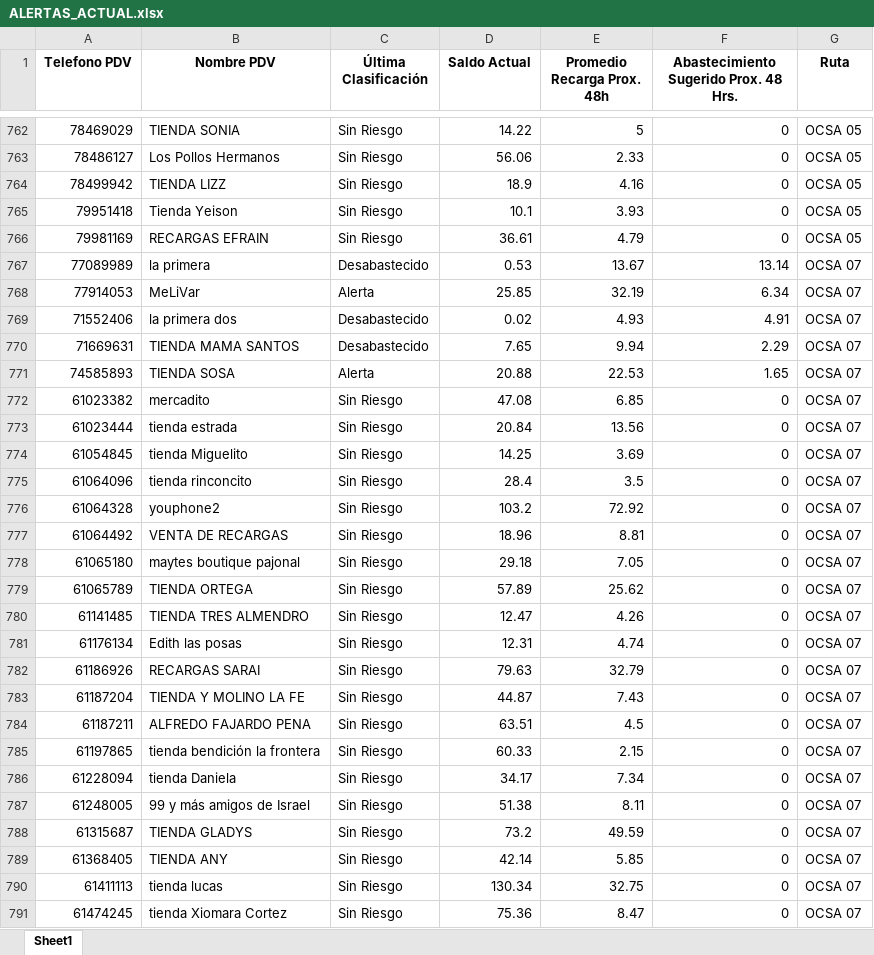
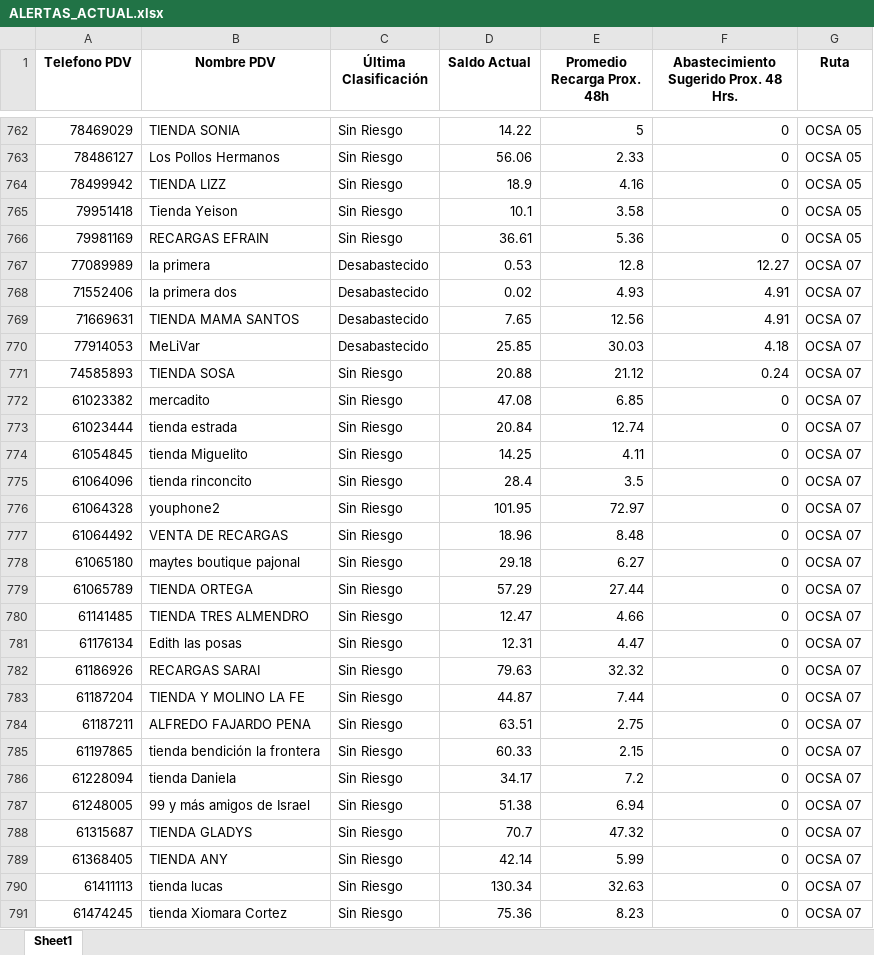
Before and after one commit to MPMauricio/pdv-manager, an Excel workbook: ALERTAS_ACTUAL.xlsx, sheet Sheet1, drawn as a sheet; only a part is shown, gaps mark what is left out; values as stored, in another font and other column widths than the file's, no borders; removed rows and columns are numbered as before the commit, all else as after; the diff covers the shown part only; the diff names each change by its address in the sheet, - before the commit and + after, or states it on an @@ line.

Commit message:
Actualización PDV

```diff
--- a/ALERTAS_ACTUAL.xlsx (sheet Sheet1)
+++ b/ALERTAS_ACTUAL.xlsx (sheet Sheet1)
-E765 (Promedio Recarga Prox. 48h): 3.93
+E765 (Promedio Recarga Prox. 48h): 3.58
-E766 (Promedio Recarga Prox. 48h): 4.79
+E766 (Promedio Recarga Prox. 48h): 5.36
-E767 (Promedio Recarga Prox. 48h): 13.67
+E767 (Promedio Recarga Prox. 48h): 12.8
-F767: 13.14
+F767: 12.27
-row 768: 77914053 | MeLiVar | Alerta | 25.85 | 32.19 | 6.34 | OCSA 07
-E769 (Promedio Recarga Prox. 48h): 9.94
+E769 (Promedio Recarga Prox. 48h): 12.56
-F769: 2.29
+F769: 4.91
+row 770: 77914053 | MeLiVar | Desabastecido | 25.85 | 30.03 | 4.18 | OCSA 07
-C771 (Última Clasificación): Alerta
+C771 (Última Clasificación): Sin Riesgo
-E771 (Promedio Recarga Prox. 48h): 22.53
+E771 (Promedio Recarga Prox. 48h): 21.12
-F771: 1.65
+F771: 0.24
-E773 (Promedio Recarga Prox. 48h): 13.56
+E773 (Promedio Recarga Prox. 48h): 12.74
-E774 (Promedio Recarga Prox. 48h): 3.69
+E774 (Promedio Recarga Prox. 48h): 4.11
-D776 (Saldo Actual): 103.2
+D776 (Saldo Actual): 101.95
-E776 (Promedio Recarga Prox. 48h): 72.92
+E776 (Promedio Recarga Prox. 48h): 72.97
-E777 (Promedio Recarga Prox. 48h): 8.81
+E777 (Promedio Recarga Prox. 48h): 8.48
-E778 (Promedio Recarga Prox. 48h): 7.05
+E778 (Promedio Recarga Prox. 48h): 6.27
-D779 (Saldo Actual): 57.89
+D779 (Saldo Actual): 57.29
-E779 (Promedio Recarga Prox. 48h): 25.62
+E779 (Promedio Recarga Prox. 48h): 27.44
-E780 (Promedio Recarga Prox. 48h): 4.26
+E780 (Promedio Recarga Prox. 48h): 4.66
-E781 (Promedio Recarga Prox. 48h): 4.74
+E781 (Promedio Recarga Prox. 48h): 4.47
-E782 (Promedio Recarga Prox. 48h): 32.79
+E782 (Promedio Recarga Prox. 48h): 32.32
-E783 (Promedio Recarga Prox. 48h): 7.43
+E783 (Promedio Recarga Prox. 48h): 7.44
-E784 (Promedio Recarga Prox. 48h): 4.5
+E784 (Promedio Recarga Prox. 48h): 2.75
-E786 (Promedio Recarga Prox. 48h): 7.34
+E786 (Promedio Recarga Prox. 48h): 7.2
-E787 (Promedio Recarga Prox. 48h): 8.11
+E787 (Promedio Recarga Prox. 48h): 6.94
-D788 (Saldo Actual): 73.2
+D788 (Saldo Actual): 70.7
-E788 (Promedio Recarga Prox. 48h): 49.59
+E788 (Promedio Recarga Prox. 48h): 47.32
-E789 (Promedio Recarga Prox. 48h): 5.85
+E789 (Promedio Recarga Prox. 48h): 5.99
-E790 (Promedio Recarga Prox. 48h): 32.75
+E790 (Promedio Recarga Prox. 48h): 32.63
-E791 (Promedio Recarga Prox. 48h): 8.47
+E791 (Promedio Recarga Prox. 48h): 8.23
```
Also changed, not shown: 47 added rows, 48 removed rows and 1229 edited cells elsewhere in this sheet, 1 other file.
